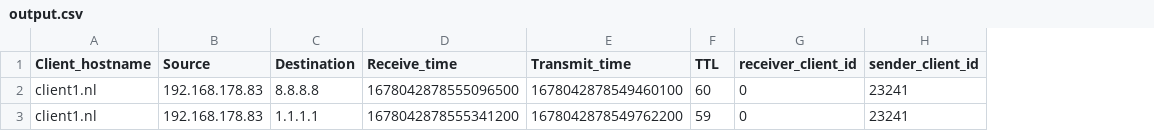
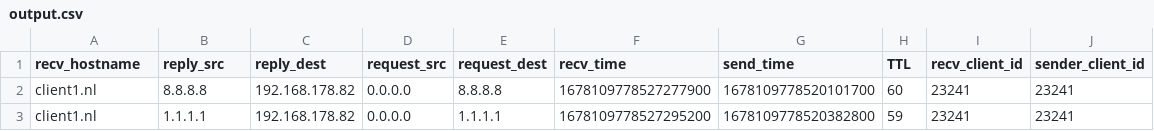
Before and after one commit to rhendriks/MAnycastR, a CSV file: data/output.csv, drawn as a sheet; removed rows and columns are numbered as before the commit, all else as after; the diff names each change by its address in the sheet, - before the commit and + after, or states it on an @@ line.

Commit message:
Added check that makes sure received packets belong to the current task, by confirming the payload contains the current task ID. Added source and dest for both the request and reply to the results writer in CLI.

```diff
--- a/data/output.csv
+++ b/data/output.csv
-column B (Source), rows 2-3: 192.168.178.83 | 192.168.178.83
-column D (Receive_time), rows 2-3: 1678042878555096500 | 1678042878555341200
-column E (Transmit_time), rows 2-3: 1678042878549460100 | 1678042878549762200
+column C (reply_dest), rows 2-3: 192.168.178.82 | 192.168.178.82
+column D (request_src), rows 2-3: 0.0.0.0 | 0.0.0.0
+column E (request_dest), rows 2-3: 8.8.8.8 | 1.1.1.1
+column F (recv_time), rows 2-3: 1678109778527277900 | 1678109778527295200
+column G (send_time), rows 2-3: 1678109778520101700 | 1678109778520382800
-column G (receiver_client_id), rows 2-3: 0 | 0
+column I (recv_client_id), rows 2-3: 23241 | 23241
-A1: Client_hostname
+A1: recv_hostname
-B1: Destination
+B1: reply_src
```
Also changed, not shown: 6 other files.
